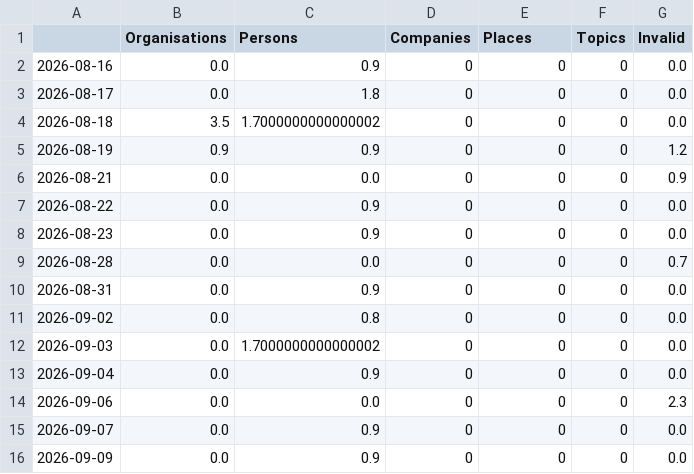
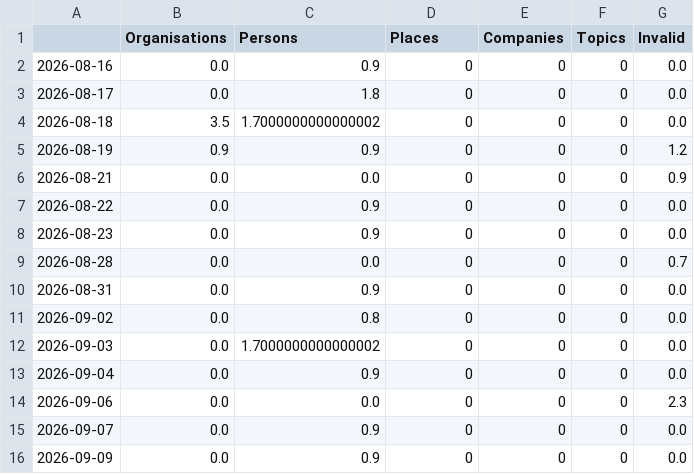
Before and after one commit to claba-news/nakbaIsComing, a CSV file: csv/topics_date.csv, drawn as a sheet.

```diff
--- a/csv/topics_date.csv
+++ b/csv/topics_date.csv
@@ -1,2 +1,2 @@
-,Organisations,Persons,Companies,Places,Topics,Invalid
+,Organisations,Persons,Places,Companies,Topics,Invalid
 2026-08-16,0.0,0.9,0,0,0,0.0
```
Also changed, not shown: 4 other files.
